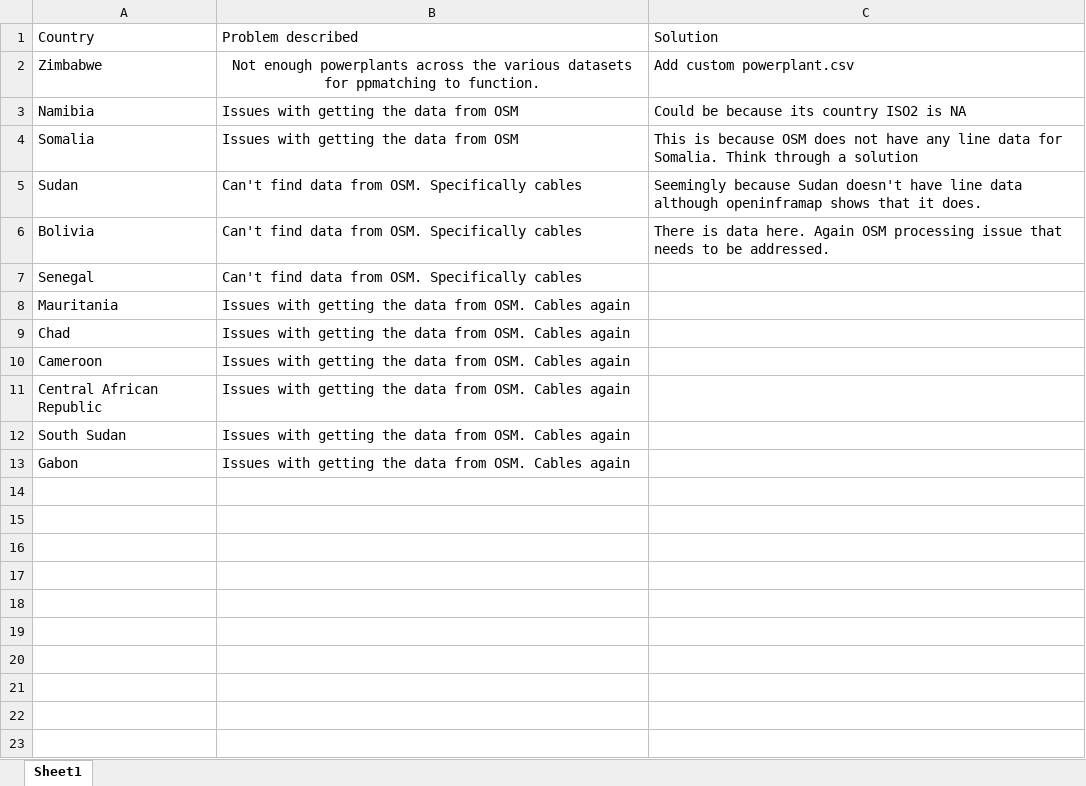
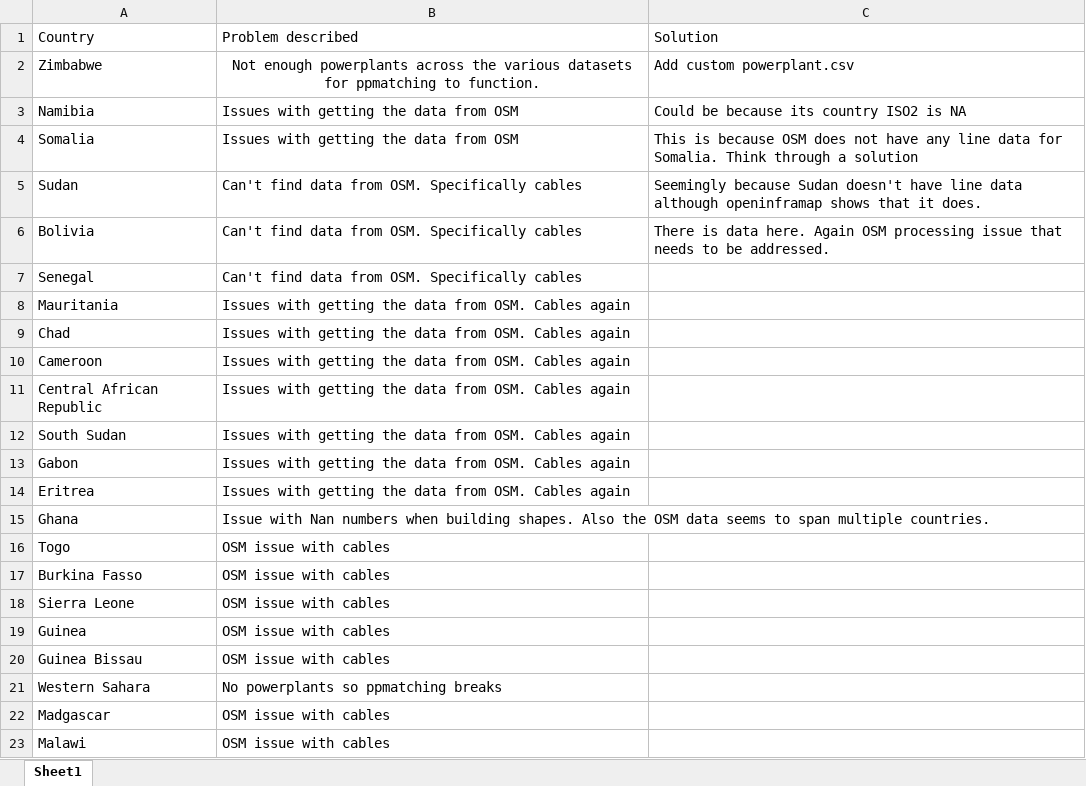
Before and after one commit to transition-zero/pypsa-earth-trace, an Excel workbook: list_of_issues.xlsx, sheet Sheet1, drawn as a sheet; values as stored, in another font and other column widths than the file's, no borders; the diff names each change by its address in the sheet, - before the commit and + after, or states it on an @@ line.

Commit message:
feat(global): 📝 add more issues

```diff
--- a/list_of_issues.xlsx (sheet Sheet1)
+++ b/list_of_issues.xlsx (sheet Sheet1)
+row 14: Eritrea | Issues with getting the data from OSM. Cables again
+row 15: Ghana | Issue with Nan numbers when building shapes. Also the OSM data seems to span multiple countries.
+row 16: Togo | OSM issue with cables
+row 17: Burkina Fasso | OSM issue with cables
+row 18: Sierra Leone | OSM issue with cables
+row 19: Guinea | OSM issue with cables
+row 20: Guinea Bissau | OSM issue with cables
+row 21: Western Sahara | No powerplants so ppmatching breaks
+row 22: Madgascar | OSM issue with cables
+row 23: Malawi | OSM issue with cables
```
